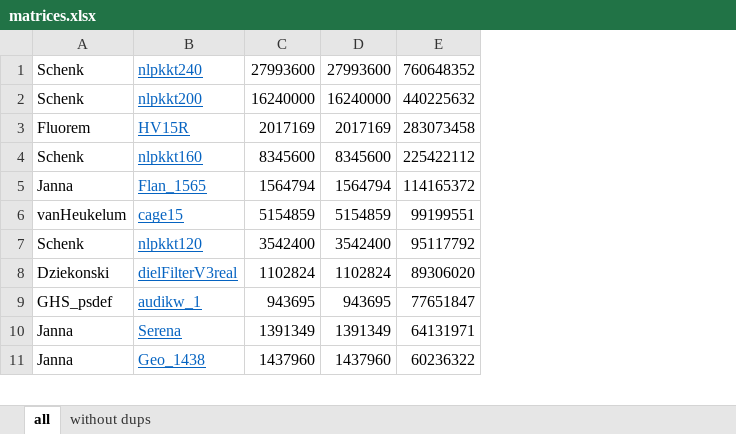
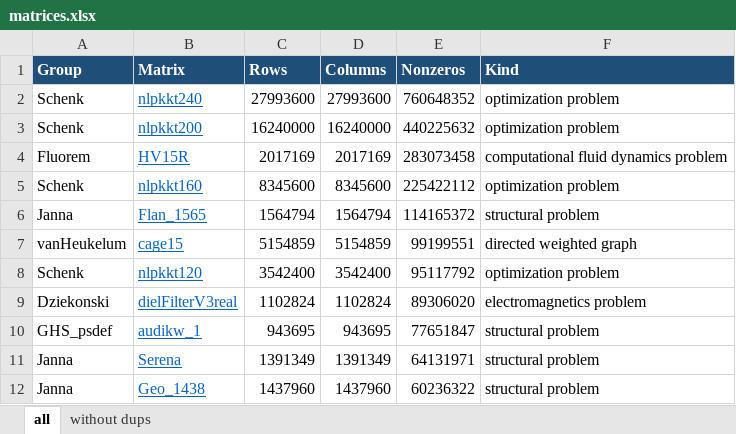
Before and after one commit to DanielLangr/abhsf, an Excel workbook: block_statistics/experiments/matrices.xlsx, sheet all, drawn as a sheet; only a part is shown; values as stored, in another font and other column widths than the file's, no borders; conditional formats not drawn; addresses are those after the commit; the diff names each change by its address in the sheet, - before the commit and + after, or states it on an @@ line.

Commit message:
statistics updated

```diff
--- a/block_statistics/experiments/matrices.xlsx (sheet all)
+++ b/block_statistics/experiments/matrices.xlsx (sheet all)
+column F, rows 2-12: optimization problem | optimization problem | computational fluid dynamics problem | optimization problem | structural problem | directed weighted graph | optimization problem | electromagnetics problem | structural problem | structural problem | structural problem
+row 1: Group | Matrix | Rows | Columns | Nonzeros | Kind
```
Also changed, not shown: 9 other files.
